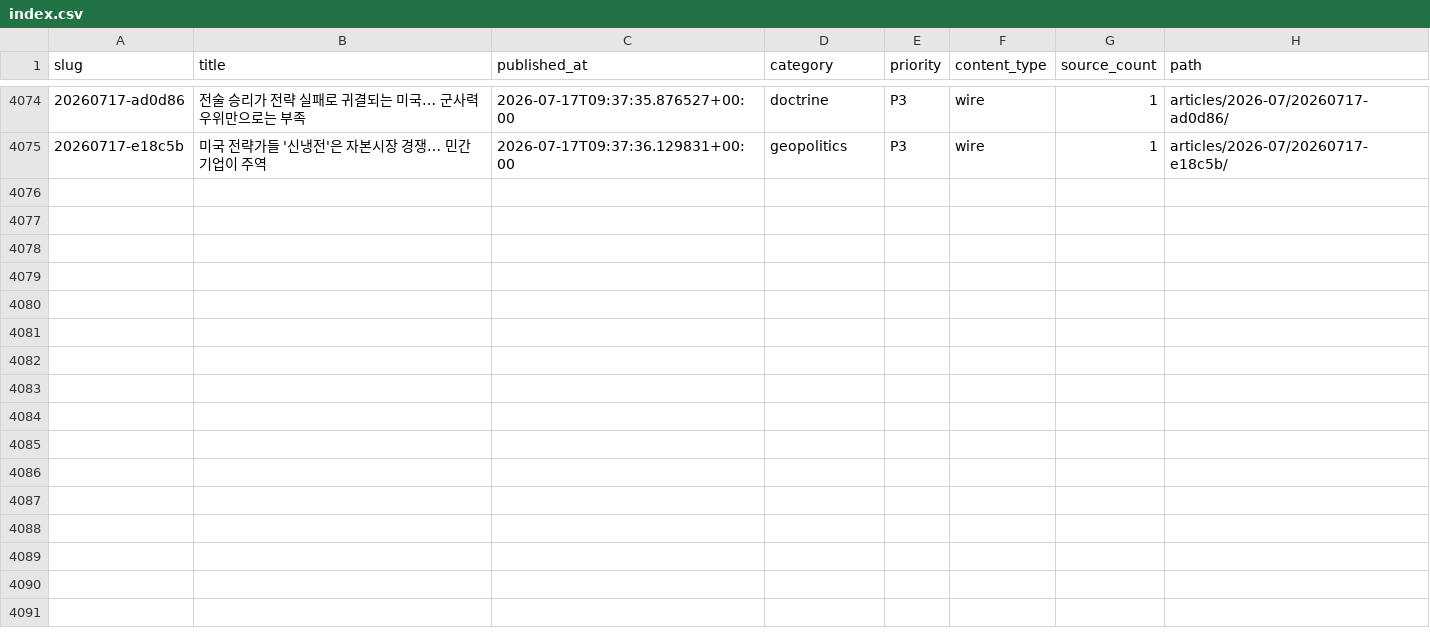
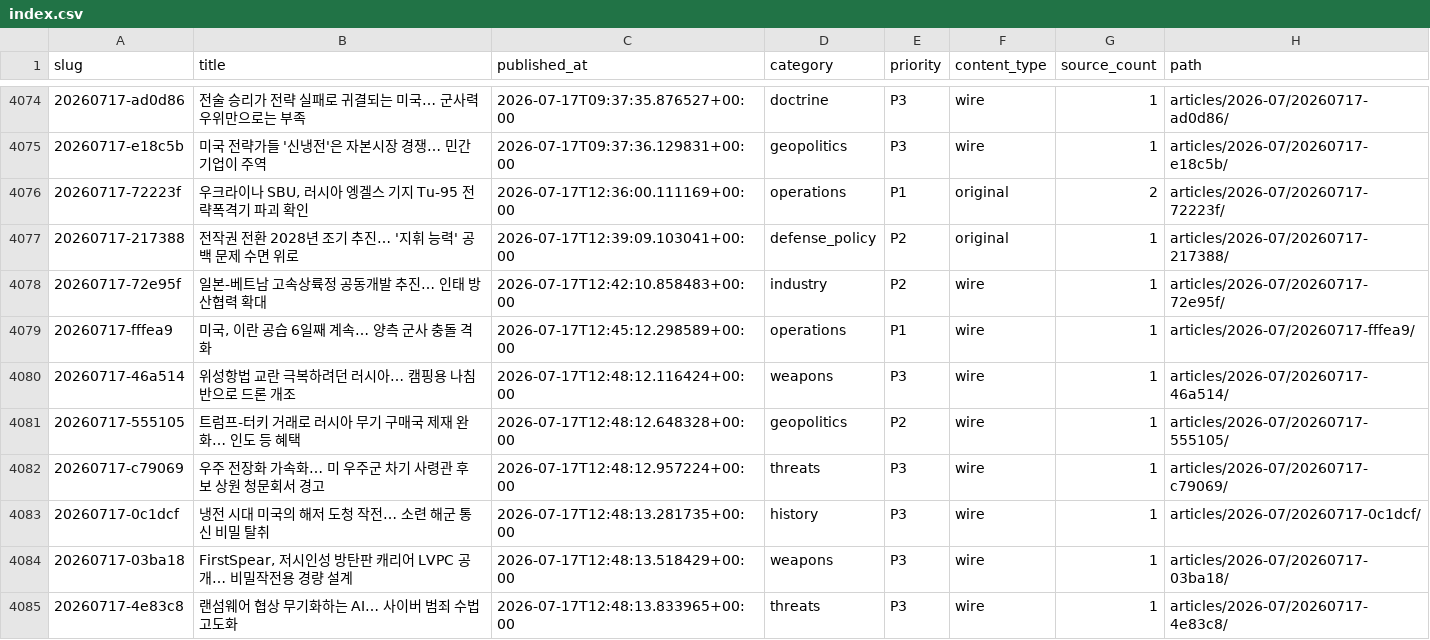
Before and after one commit to CombatSociety/data, a CSV file: index.csv, drawn as a sheet; only a part is shown, gaps mark what is left out.

Commit message:
mirror: 4084 articles + 74 briefs @ 2026-07-17 22:15 KST

```diff
--- a/index.csv
+++ b/index.csv
@@ -4075 +4075,11 @@ slug,title,published_at,category,priority,content_type,source_count,path
 20260717-e18c5b,미국 전략가들 '신냉전'은 자본시장 경쟁… 민간 기업이 주역,2026-07-17T09:37:36.129831+00:00,geopolitics,P3,wire,1,articles/2026-07/20260717-e18c5b/
+20260717-72223f,"우크라이나 SBU, 러시아 엥겔스 기지 Tu-95 전략폭격기 파괴 확인",2026-07-17T12:36:00.111169+00:00,operations,P1,original,2,articles/2026-07/20260717-72223f/
+20260717-217388,전작권 전환 2028년 조기 추진… '지휘 능력' 공백 문제 수면 위로,2026-07-17T12:39:09.103041+00:00,defense_policy,P2,original,1,articles/2026-07/20260717-217388/
+20260717-72e95f,일본-베트남 고속상륙정 공동개발 추진… 인태 방산협력 확대,2026-07-17T12:42:10.858483+00:00,industry,P2,wire,1,articles/2026-07/20260717-72e95f/
+20260717-fffea9,"미국, 이란 공습 6일째 계속… 양측 군사 충돌 격화",2026-07-17T12:45:12.298589+00:00,operations,P1,wire,1,articles/2026-07/20260717-fffea9/
+20260717-46a514,위성항법 교란 극복하려던 러시아… 캠핑용 나침반으로 드론 개조,2026-07-17T12:48:12.116424+00:00,weapons,P3,wire,1,articles/2026-07/20260717-46a514/
+20260717-555105,트럼프-터키 거래로 러시아 무기 구매국 제재 완화… 인도 등 혜택,2026-07-17T12:48:12.648328+00:00,geopolitics,P2,wire,1,articles/2026-07/20260717-555105/
+20260717-c79069,우주 전장화 가속화… 미 우주군 차기 사령관 후보 상원 청문회서 경고,2026-07-17T12:48:12.957224+00:00,threats,P3,wire,1,articles/2026-07/20260717-c79069/
+20260717-0c1dcf,냉전 시대 미국의 해저 도청 작전… 소련 해군 통신 비밀 탈취,2026-07-17T12:48:13.281735+00:00,history,P3,wire,1,articles/2026-07/20260717-0c1dcf/
+20260717-03ba18,"FirstSpear, 저시인성 방탄판 캐리어 LVPC 공개… 비밀작전용 경량 설계",2026-07-17T12:48:13.518429+00:00,weapons,P3,wire,1,articles/2026-07/20260717-03ba18/
+20260717-4e83c8,랜섬웨어 협상 무기화하는 AI… 사이버 범죄 수법 고도화,2026-07-17T12:48:13.833965+00:00,threats,P3,wire,1,articles/2026-07/20260717-4e83c8/
```
Also changed, not shown: 30 other files.
